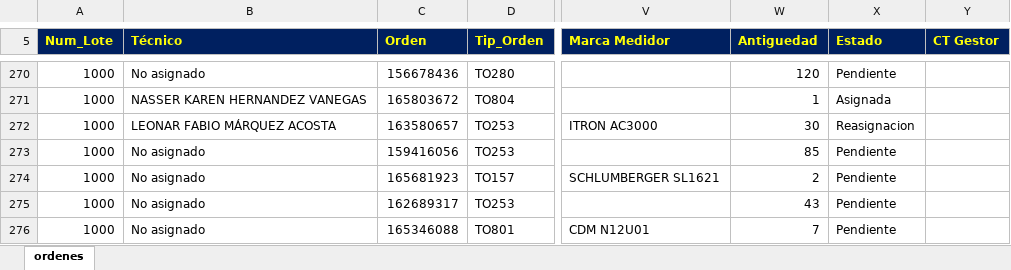
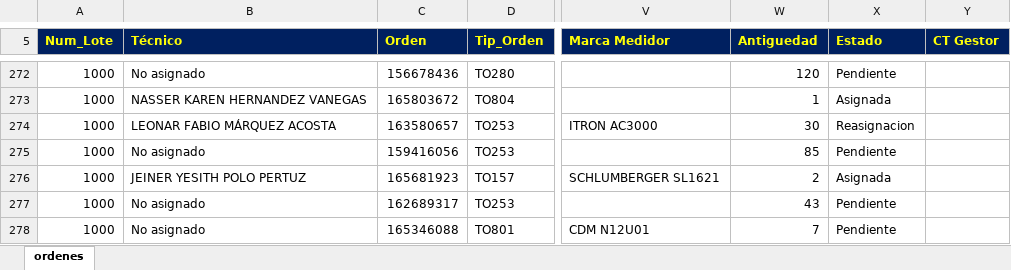
Before and after one commit to vikano27-debug/Dashboard_ING_VOA_Guajira, an Excel workbook: siprem_latest.xlsx, sheet ordenes, drawn as a sheet; only a part is shown, gaps mark what is left out; values as stored, in another font and other column widths than the file's, no borders; addresses are those after the commit; the diff covers the shown part only; the diff names each change by its address in the sheet, - before the commit and + after, or states it on an @@ line.

```diff
--- a/siprem_latest.xlsx (sheet ordenes)
+++ b/siprem_latest.xlsx (sheet ordenes)
-B276 (Técnico): No asignado
+B276 (Técnico): JEINER YESITH POLO PERTUZ
-X276 (Estado): Pendiente
+X276 (Estado): Asignada
```
Also changed, not shown: 8 added rows, 3 removed rows and 2 edited cells elsewhere in this sheet.
